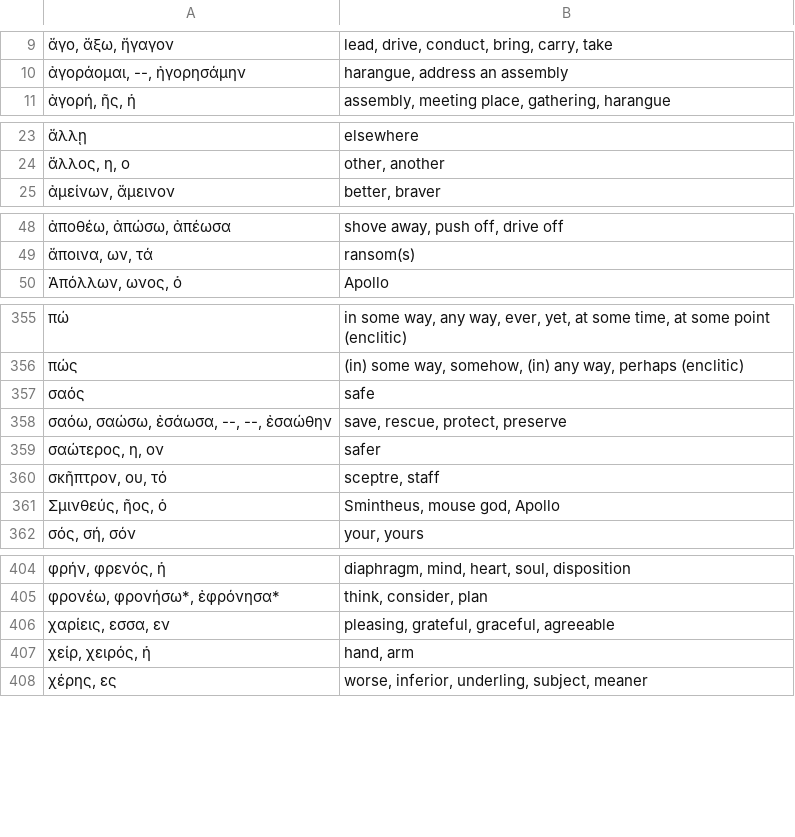
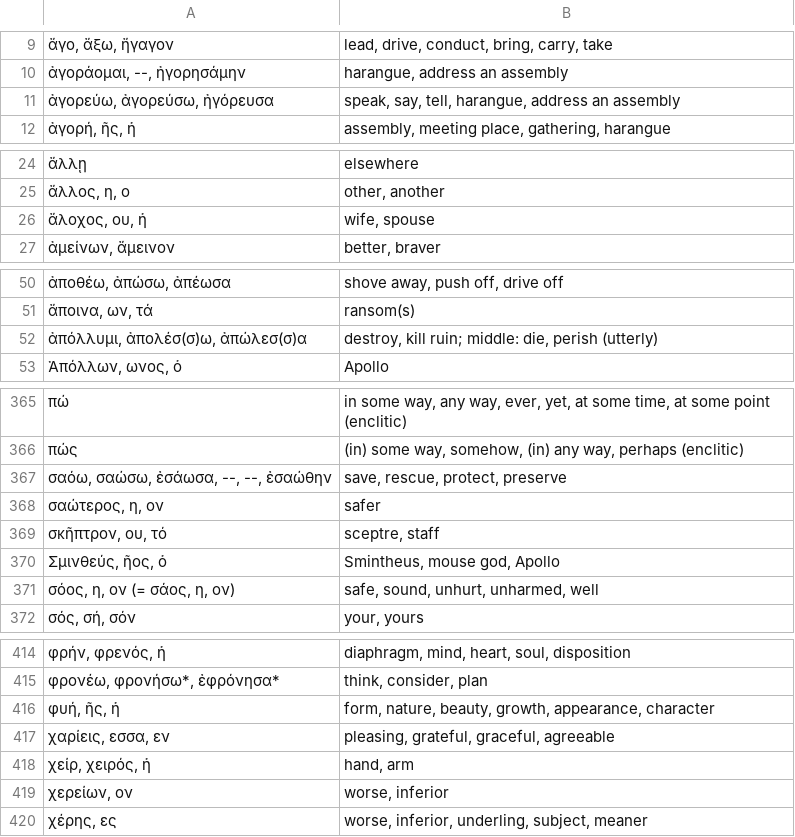
Before and after one commit to jonathanbowen/jonathanbowen.github.io, a TSV file: homeric/vocabulary.tsv, drawn as a sheet; only a part is shown, gaps mark what is left out; the diff covers the shown part only.

Commit message:
add lesson 34 vocab

```diff
--- a/homeric/vocabulary.tsv
+++ b/homeric/vocabulary.tsv
@@ -10,2 +10,3 @@
 ἀγοράομαι, --, ἠγορησάμην	harangue, address an assembly
+ἀγορεύω, ἀγορεύσω, ἠγόρευσα	speak, say, tell, harangue, address an assembly
 ἀγορή, ῆς, ἡ	assembly, meeting place, gathering, harangue
@@ -24,2 +25,3 @@
 ἄλλος, η, ο	other, another
+ἄλοχος, ου, ἡ	wife, spouse
 ἀμείνων, ἄμεινον	better, braver
@@ -49,2 +51,3 @@
 ἄποινα, ων, τά	ransom(s)
+ἀπόλλυμι, ἀπολέσ(σ)ω, ἀπώλεσ(σ)α	destroy, kill ruin; middle: die, perish (utterly)
 Ἀπόλλων, ωνος, ὁ	Apollo
@@ -356,3 +366,2 @@
 πώς	(in) some way, somehow, (in) any way, perhaps (enclitic)
-σαός	safe
 σαόω, σαώσω, ἐσάωσα, --, --, ἐσαώθην	save, rescue, protect, preserve
@@ -361,2 +370,3 @@
 Σμινθεύς, ῆος, ὁ	Smintheus, mouse god, Apollo
+σόος, η, ον (= σάος, η, ον)	safe, sound, unhurt, unharmed, well
 σός, σή, σόν	your, yours
@@ -405,4 +415,6 @@
 φρονέω, φρονήσω*, ἐφρόνησα*	think, consider, plan
+φυή, ῆς, ἡ	form, nature, beauty, growth, appearance, character
 χαρίεις, εσσα, εν	pleasing, grateful, graceful, agreeable
 χείρ, χειρός, ἡ	hand, arm
+χερείων, ον	worse, inferior
 χέρης, ες	worse, inferior, underling, subject, meaner
```
Also changed, not shown: 8 added rows and 1 edited cell elsewhere in this file.
